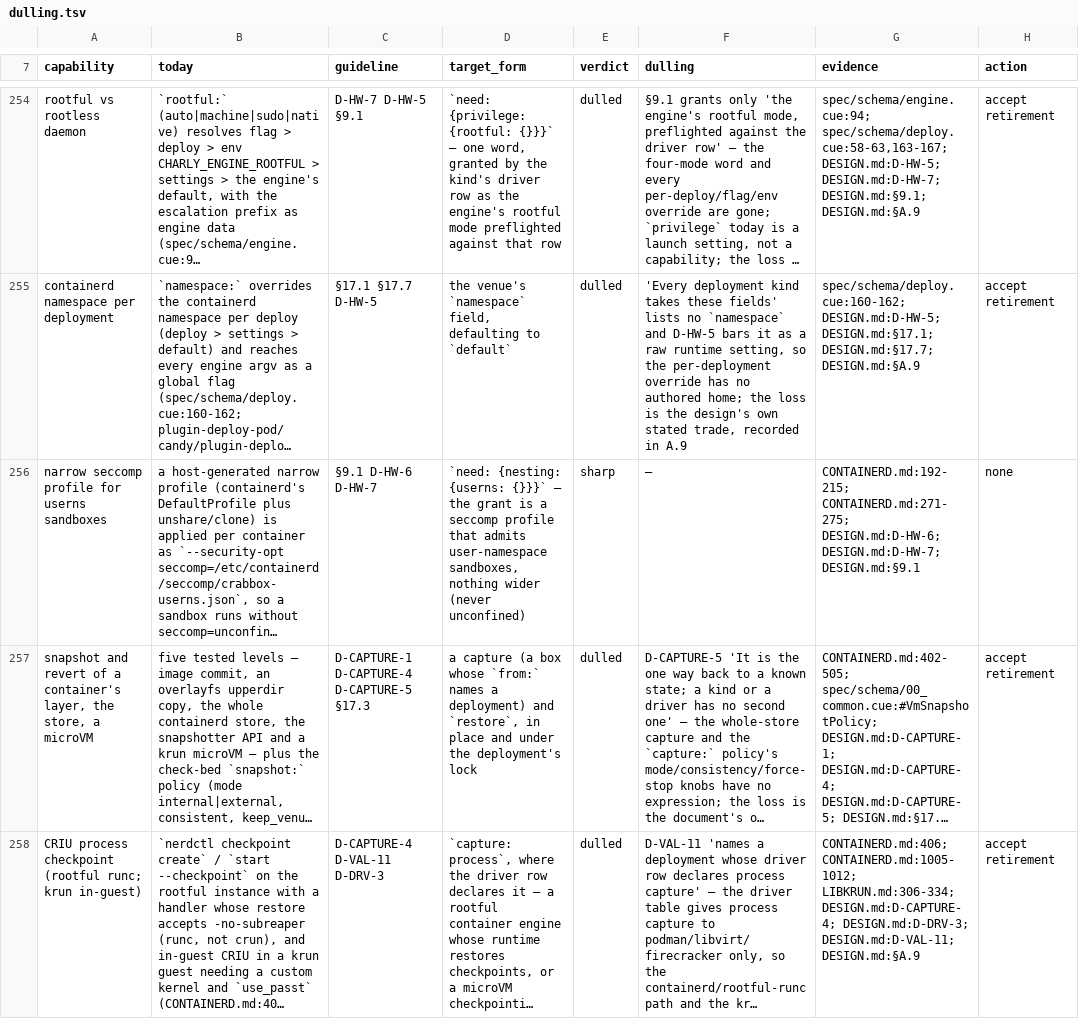
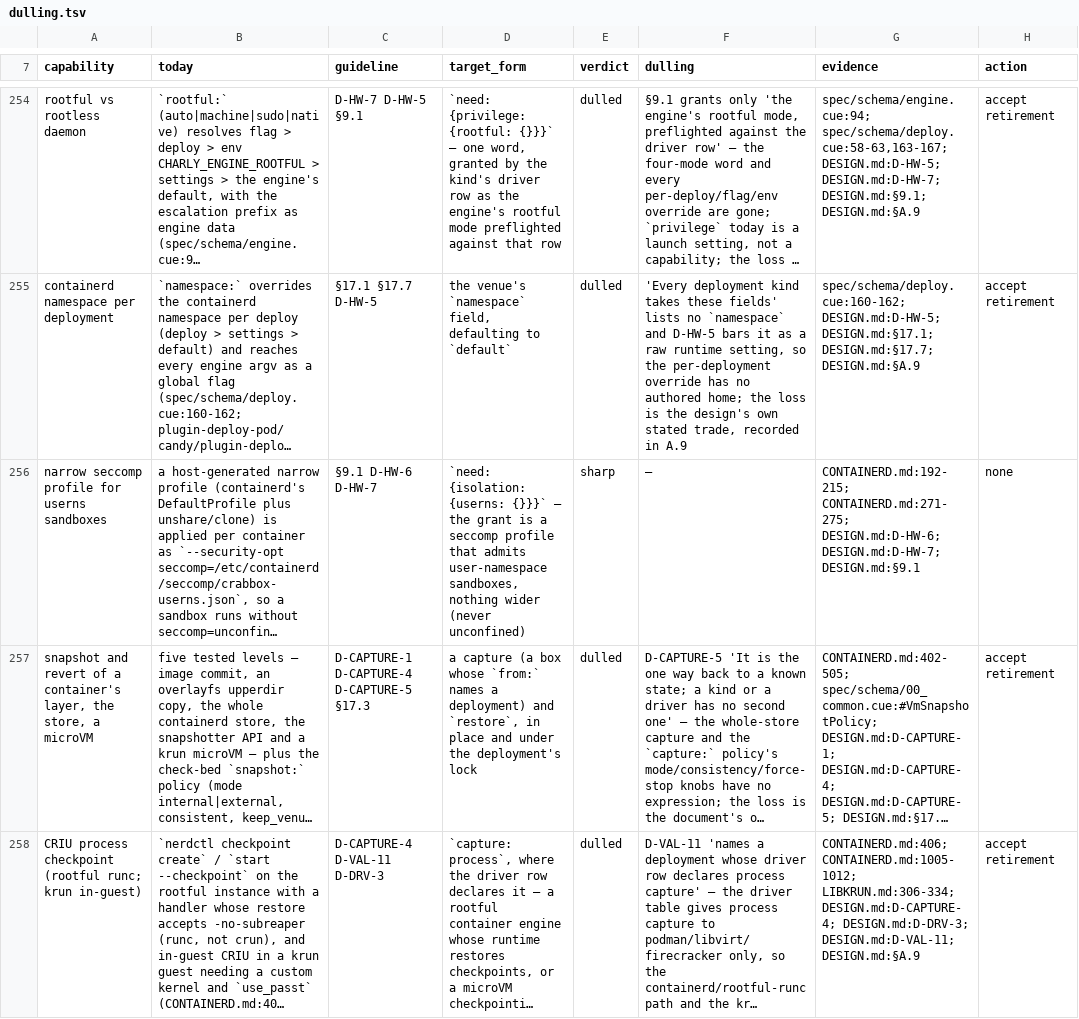
Before and after one commit to opencharly/opencharly, a TSV file: design/dulling.tsv, drawn as a sheet; only a part is shown, gaps mark what is left out; long unchanged cells end in …; the diff covers the shown part only; the diff names each change by its address in the sheet, - before the commit and + after, or states it on an @@ line.

```diff
--- a/design/dulling.tsv
+++ b/design/dulling.tsv
-D256 (target_form): `need: {nesting: {userns: {}}}`…
+D256 (target_form): `need: {isolation: {userns: {}}}`…
```
Also changed, not shown: 2 edited cells elsewhere in this file, design/parity.tsv, 10 other files.
